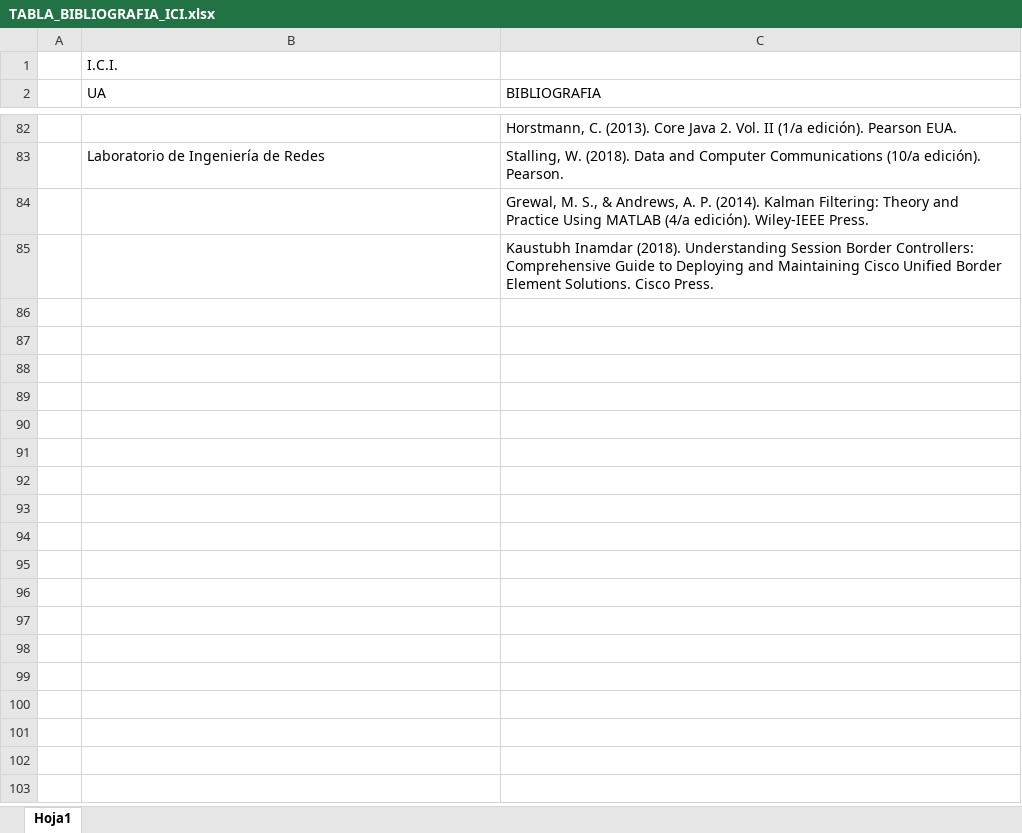
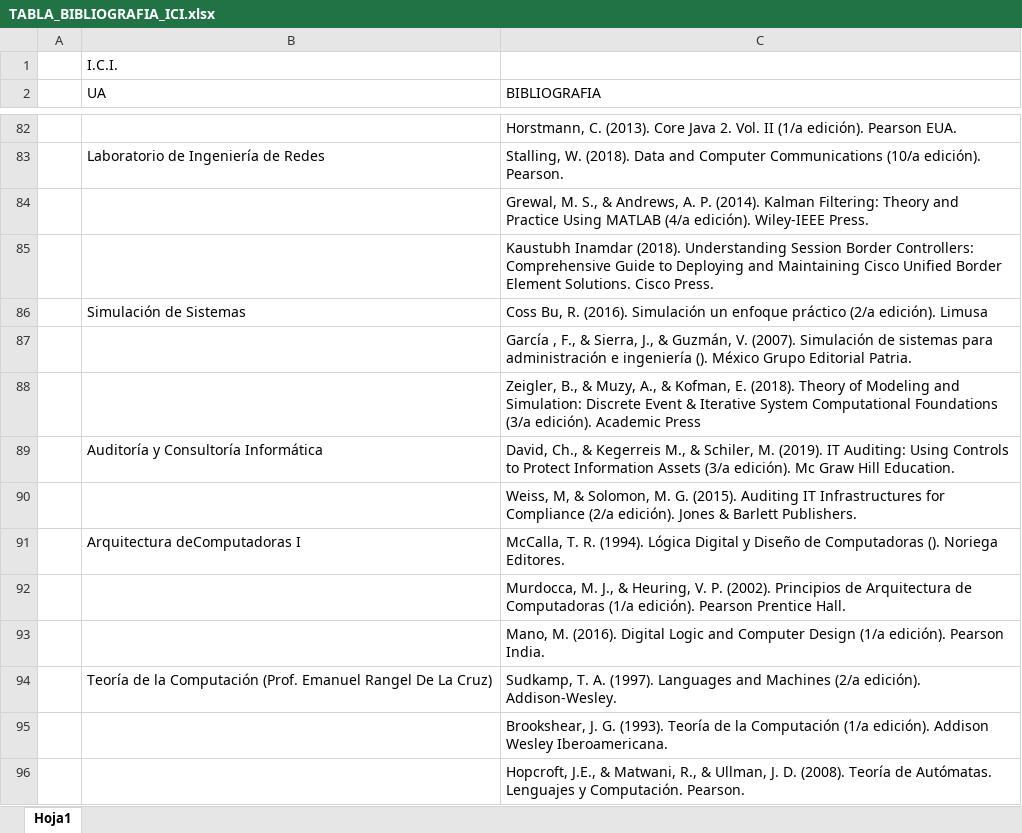
Before and after one commit to probyest/PyE-2021-2, an Excel workbook: 10_BIBLIOGRAFIAS_UAs_CARRERAS/ICI/TABLA_BIBLIOGRAFIA_ICI.xlsx, sheet Hoja1, drawn as a sheet; only a part is shown, gaps mark what is left out; values as stored, in another font and other column widths than the file's, no borders; the diff names each change by its address in the sheet, - before the commit and + after, or states it on an @@ line.

```diff
--- a/10_BIBLIOGRAFIAS_UAs_CARRERAS/ICI/TABLA_BIBLIOGRAFIA_ICI.xlsx (sheet Hoja1)
+++ b/10_BIBLIOGRAFIAS_UAs_CARRERAS/ICI/TABLA_BIBLIOGRAFIA_ICI.xlsx (sheet Hoja1)
+row 86:  | Simulación de Sistemas | Coss Bu, R. (2016). Simulación un enfoque práctico (2/a edición). Limusa
+row 87:  |  | García , F., & Sierra, J., & Guzmán, V. (2007). Simulación de sistemas para administración e ingeniería (). México Grupo Editorial Patria.
+row 88:  |  | Zeigler, B., & Muzy, A., & Kofman, E. (2018). Theory of Modeling and Simulation: Discrete Event & Iterative System Computational Foundations (3/a edición). Academic Press
+row 89:  | Auditoría y Consultoría Informática | David, Ch., & Kegerreis M., & Schiler, M. (2019). IT Auditing: Using Controls to Protect Information Assets (3/a edición). Mc Graw Hill Education.
+row 90:  |  | Weiss, M, & Solomon, M. G. (2015). Auditing IT Infrastructures for Compliance (2/a edición). Jones & Barlett Publishers.
+row 91:  | Arquitectura deComputadoras I | McCalla, T. R. (1994). Lógica Digital y Diseño de Computadoras (). Noriega Editores.
+row 92:  |  | Murdocca, M. J., & Heuring, V. P. (2002). Principios de Arquitectura de Computadoras (1/a edición). Pearson Prentice Hall.
+row 93:  |  | Mano, M. (2016). Digital Logic and Computer Design (1/a edición). Pearson India.
+row 94:  | Teoría de la Computación (Prof. Emanuel Rangel De La Cruz) | Sudkamp, T. A. (1997). Languages and Machines (2/a edición). Addison-Wesley.
+row 95:  |  | Brookshear, J. G. (1993). Teoría de la Computación (1/a edición). Addison Wesley Iberoamericana.
+row 96:  |  | Hopcroft, J.E., & Matwani, R., & Ullman, J. D. (2008). Teoría de Autómatas. Lenguajes y Computación. Pearson.
```
Also changed, not shown: 8 other files.
